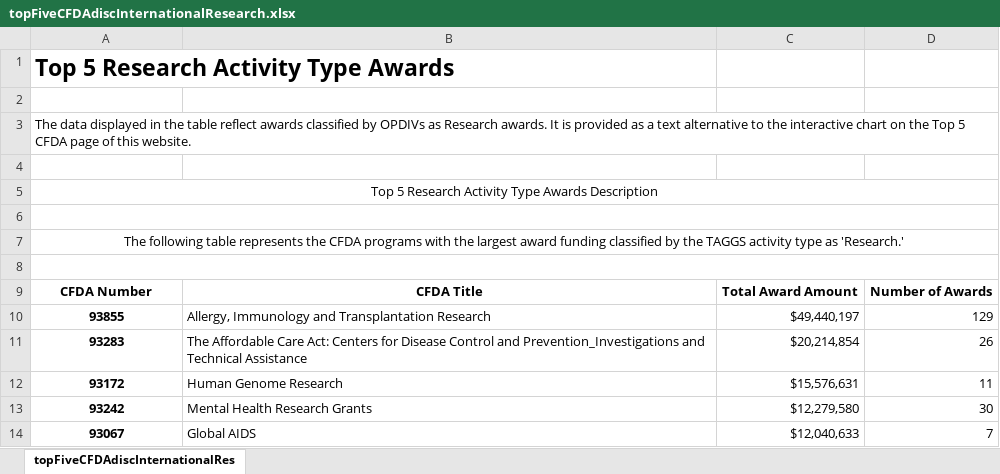
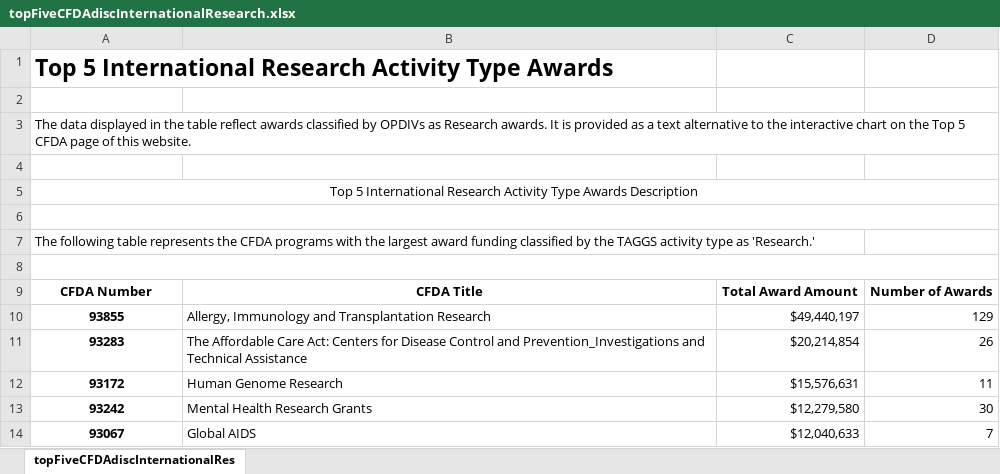
Before and after one commit to mschiavoni/TaggsAR2016, an Excel workbook: DataFiles_Excel/Top5CFDAInternationalBarChart/topFiveCFDAdiscInternationalResearch.xlsx, sheet topFiveCFDAdiscInternationalRes, drawn as a sheet; values as stored, in another font and other column widths than the file's, no borders; the diff names each change by its address in the sheet, - before the commit and + after, or states it on an @@ line.

Commit message:
Add files via upload
updated title for international research activity type awards

```diff
--- a/DataFiles_Excel/Top5CFDAInternationalBarChart/topFiveCFDAdiscInternationalResearch.xlsx (sheet topFiveCFDAdiscInternationalRes)
+++ b/DataFiles_Excel/Top5CFDAInternationalBarChart/topFiveCFDAdiscInternationalResearch.xlsx (sheet topFiveCFDAdiscInternationalRes)
-A1: Top 5 Research Activity Type Awards
+A1: Top 5 International Research Activity Type Awards
-A5: Top 5 Research Activity…
+A5: Top 5 International Research Activity…
-A7 alignment: center
+A7 alignment: left
-A7:D7 merged
```
